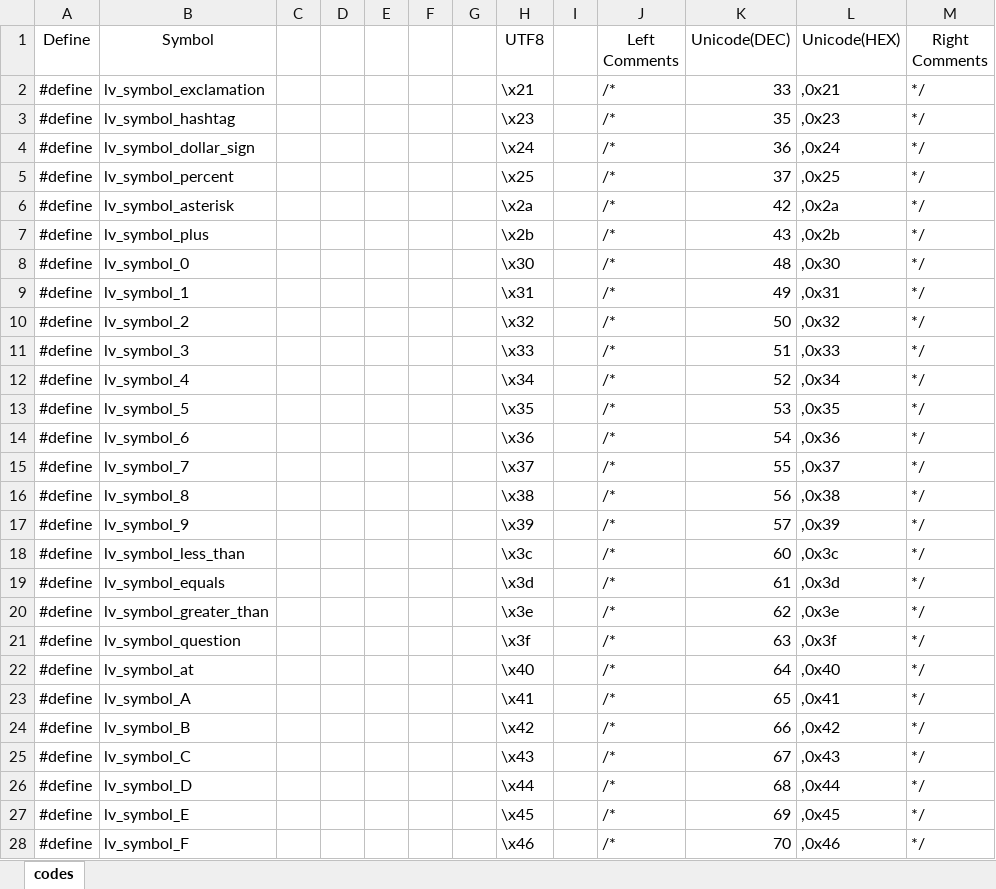
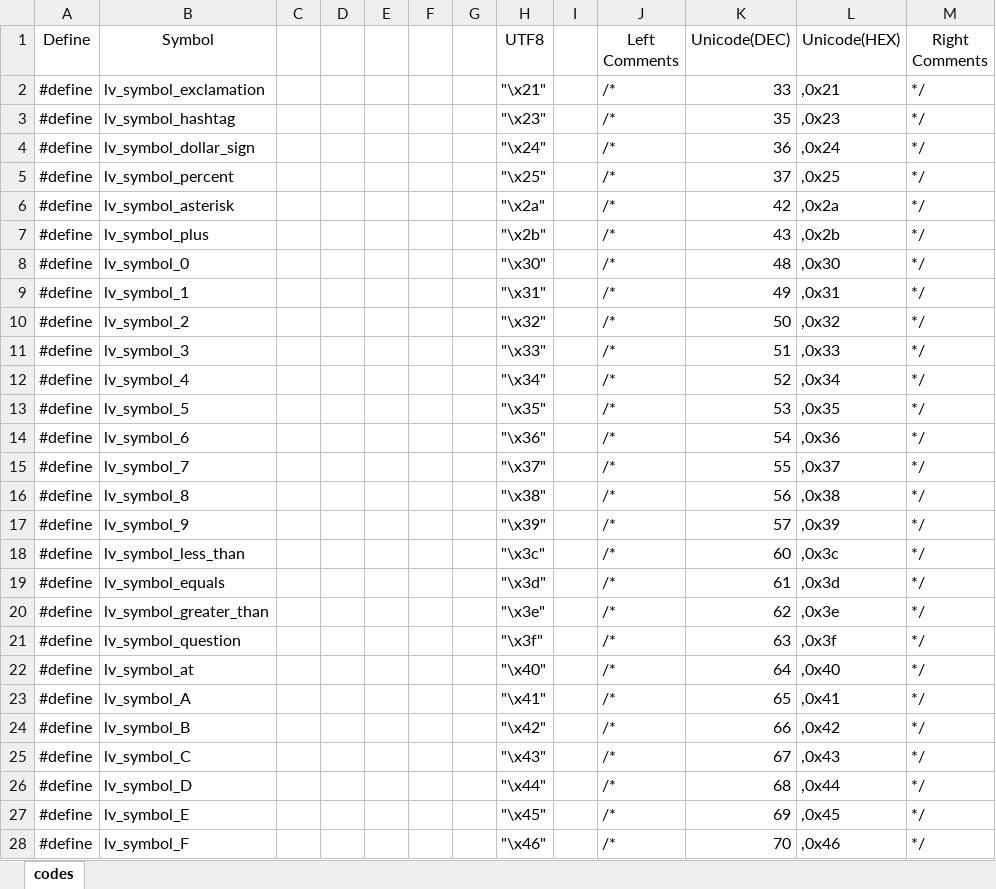
Before and after one commit to snailtrailorg/bluethroat-slim, an Excel workbook: resources/fonts/awesome_6/scripts/codes.xlsx, sheet codes, drawn as a sheet; only a part is shown; values as stored, in another font and other column widths than the file's, no borders; the diff covers the shown part only; the diff names each change by its address in the sheet, - before the commit and + after, or states it on an @@ line.

```diff
--- a/resources/fonts/awesome_6/scripts/codes.xlsx (sheet codes)
+++ b/resources/fonts/awesome_6/scripts/codes.xlsx (sheet codes)
-H2 (UTF8): \x21
+H2 (UTF8): "\x21"
-H3 (UTF8): \x23
+H3 (UTF8): "\x23"
-H4 (UTF8): \x24
+H4 (UTF8): "\x24"
-H5 (UTF8): \x25
+H5 (UTF8): "\x25"
-H6 (UTF8): \x2a
+H6 (UTF8): "\x2a"
-H7 (UTF8): \x2b
+H7 (UTF8): "\x2b"
-H8 (UTF8): \x30
+H8 (UTF8): "\x30"
-H9 (UTF8): \x31
+H9 (UTF8): "\x31"
-H10 (UTF8): \x32
+H10 (UTF8): "\x32"
-H11 (UTF8): \x33
+H11 (UTF8): "\x33"
-H12 (UTF8): \x34
+H12 (UTF8): "\x34"
-H13 (UTF8): \x35
+H13 (UTF8): "\x35"
-H14 (UTF8): \x36
+H14 (UTF8): "\x36"
-H15 (UTF8): \x37
+H15 (UTF8): "\x37"
-H16 (UTF8): \x38
+H16 (UTF8): "\x38"
-H17 (UTF8): \x39
+H17 (UTF8): "\x39"
-H18 (UTF8): \x3c
+H18 (UTF8): "\x3c"
-H19 (UTF8): \x3d
+H19 (UTF8): "\x3d"
-H20 (UTF8): \x3e
+H20 (UTF8): "\x3e"
-H21 (UTF8): \x3f
+H21 (UTF8): "\x3f"
-H22 (UTF8): \x40
+H22 (UTF8): "\x40"
-H23 (UTF8): \x41
+H23 (UTF8): "\x41"
-H24 (UTF8): \x42
+H24 (UTF8): "\x42"
-H25 (UTF8): \x43
+H25 (UTF8): "\x43"
-H26 (UTF8): \x44
+H26 (UTF8): "\x44"
-H27 (UTF8): \x45
+H27 (UTF8): "\x45"
-H28 (UTF8): \x46
+H28 (UTF8): "\x46"
```
Also changed, not shown: 1830 edited cells elsewhere in this sheet, resources/fonts/awesome_6/scripts/used symbols.xlsx, 28 other files.
